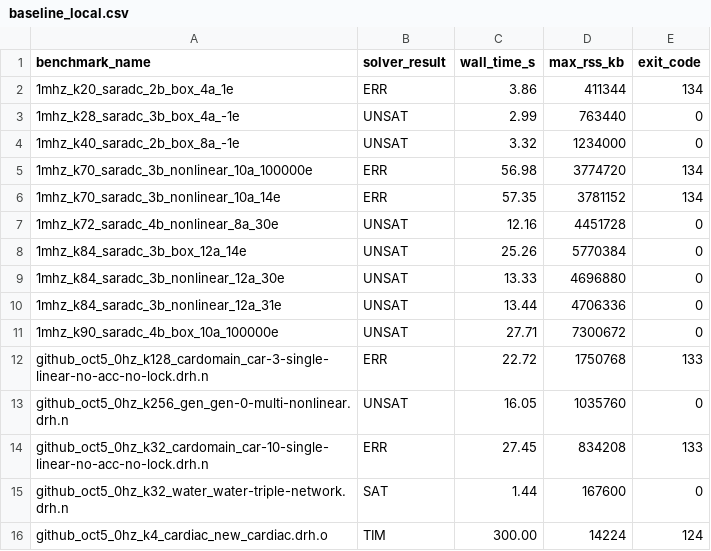
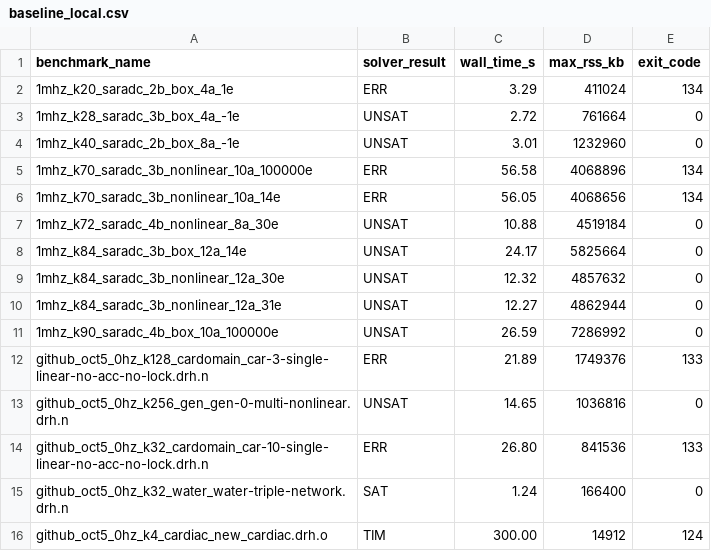
Before and after one commit to ncsys-lab/dReal-CMake, a CSV file: benchmark/baseline_local.csv, drawn as a sheet; only a part is shown; the diff covers the shown part only.

```diff
--- a/benchmark/baseline_local.csv
+++ b/benchmark/baseline_local.csv
@@ -1,16 +1,16 @@
 benchmark_name,solver_result,wall_time_s,max_rss_kb,exit_code
-1mhz_k20_saradc_2b_box_4a_1e,ERR,3.86,411344,134
-1mhz_k28_saradc_3b_box_4a_-1e,UNSAT,2.99,763440,0
-1mhz_k40_saradc_2b_box_8a_-1e,UNSAT,3.32,1234000,0
-1mhz_k70_saradc_3b_nonlinear_10a_100000e,ERR,56.98,3774720,134
-1mhz_k70_saradc_3b_nonlinear_10a_14e,ERR,57.35,3781152,134
-1mhz_k72_saradc_4b_nonlinear_8a_30e,UNSAT,12.16,4451728,0
-1mhz_k84_saradc_3b_box_12a_14e,UNSAT,25.26,5770384,0
-1mhz_k84_saradc_3b_nonlinear_12a_30e,UNSAT,13.33,4696880,0
-1mhz_k84_saradc_3b_nonlinear_12a_31e,UNSAT,13.44,4706336,0
-1mhz_k90_saradc_4b_box_10a_100000e,UNSAT,27.71,7300672,0
-github_oct5_0hz_k128_cardomain_car-3-single-linear-no-acc-no-lock.drh.n,ERR,22.72,1750768,133
-github_oct5_0hz_k256_gen_gen-0-multi-nonlinear.drh.n,UNSAT,16.05,1035760,0
-github_oct5_0hz_k32_cardomain_car-10-single-linear-no-acc-no-lock.drh.n,ERR,27.45,834208,133
-github_oct5_0hz_k32_water_water-triple-network.drh.n,SAT,1.44,167600,0
-github_oct5_0hz_k4_cardiac_new_cardiac.drh.o,TIM,300.00,14224,124
+1mhz_k20_saradc_2b_box_4a_1e,ERR,3.29,411024,134
+1mhz_k28_saradc_3b_box_4a_-1e,UNSAT,2.72,761664,0
+1mhz_k40_saradc_2b_box_8a_-1e,UNSAT,3.01,1232960,0
+1mhz_k70_saradc_3b_nonlinear_10a_100000e,ERR,56.58,4068896,134
+1mhz_k70_saradc_3b_nonlinear_10a_14e,ERR,56.05,4068656,134
+1mhz_k72_saradc_4b_nonlinear_8a_30e,UNSAT,10.88,4519184,0
+1mhz_k84_saradc_3b_box_12a_14e,UNSAT,24.17,5825664,0
+1mhz_k84_saradc_3b_nonlinear_12a_30e,UNSAT,12.32,4857632,0
+1mhz_k84_saradc_3b_nonlinear_12a_31e,UNSAT,12.27,4862944,0
+1mhz_k90_saradc_4b_box_10a_100000e,UNSAT,26.59,7286992,0
+github_oct5_0hz_k128_cardomain_car-3-single-linear-no-acc-no-lock.drh.n,ERR,21.89,1749376,133
+github_oct5_0hz_k256_gen_gen-0-multi-nonlinear.drh.n,UNSAT,14.65,1036816,0
+github_oct5_0hz_k32_cardomain_car-10-single-linear-no-acc-no-lock.drh.n,ERR,26.80,841536,133
+github_oct5_0hz_k32_water_water-triple-network.drh.n,SAT,1.24,166400,0
+github_oct5_0hz_k4_cardiac_new_cardiac.drh.o,TIM,300.00,14912,124
```
Also changed, not shown: 32 edited cells elsewhere in this file, 1 other file.
